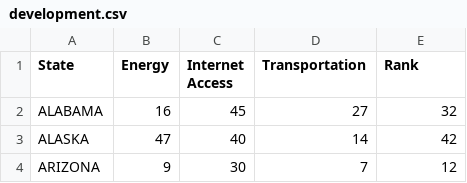
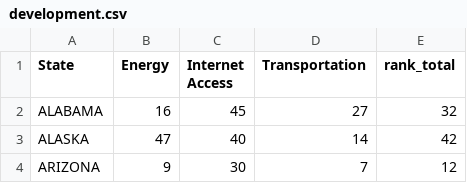
Before and after one commit to chadepl/datavis-project-2018, a CSV file: raw_data/development/development.csv, drawn as a sheet; only a part is shown.

```diff
--- a/raw_data/development/development.csv
+++ b/raw_data/development/development.csv
@@ -1,2 +1,2 @@
-State,Energy,Internet Access,Transportation,Rank
+State,Energy,Internet Access,Transportation,rank_total
 ALABAMA,16,45,27,32
```
Also changed, not shown: raw_data/population/population.csv, raw_data/stability/Stability.csv, 1 other file.
